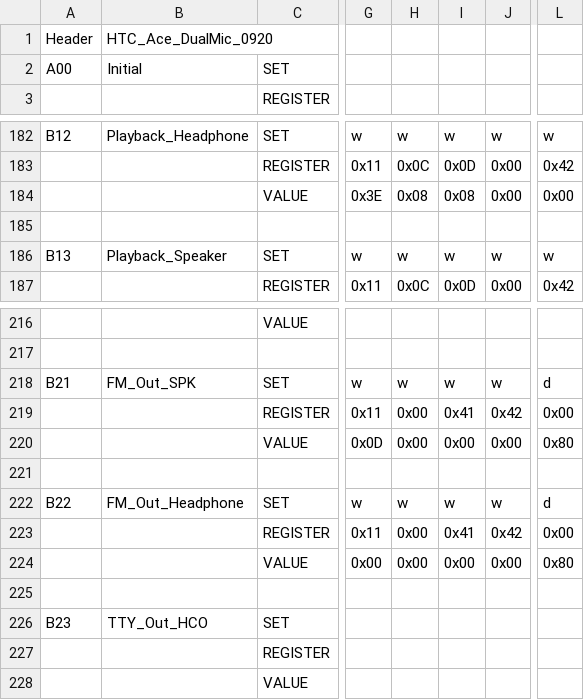
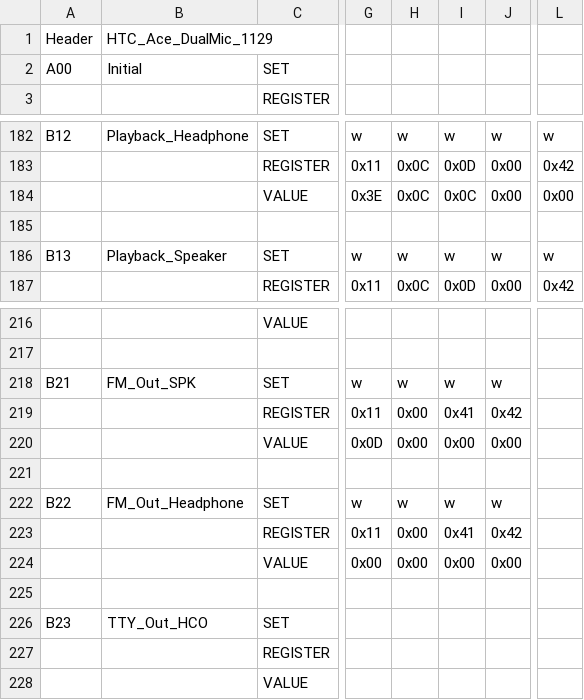
Before and after one commit to TheMuppets/proprietary_vendor_htc, a CSV file: ace/proprietary/AIC3254_REG_DualMic.csv, drawn as a sheet; only a part is shown, gaps mark what is left out; the diff covers the shown part only; the diff names each change by its address in the sheet, - before the commit and + after, or states it on an @@ line.

```diff
--- a/ace/proprietary/AIC3254_REG_DualMic.csv
+++ b/ace/proprietary/AIC3254_REG_DualMic.csv
-B1: HTC_Ace_DualMic_0920
+B1: HTC_Ace_DualMic_1129
-H184: 0x08
+H184: 0x0C
-I184: 0x08
+I184: 0x0C
-L218: d
+L218: (empty)
-L219: 0x00
+L219: (empty)
-L220: 0x80
+L220: (empty)
-L222: d
+L222: (empty)
-L223: 0x00
+L223: (empty)
-L224: 0x80
+L224: (empty)
```
Also changed, not shown: 5 added rows, 5 removed rows and 22 edited cells elsewhere in this file, ace/proprietary/AIC3254_REG.csv, ace/proprietary/AdieHWCodec.csv, 24 other files.
